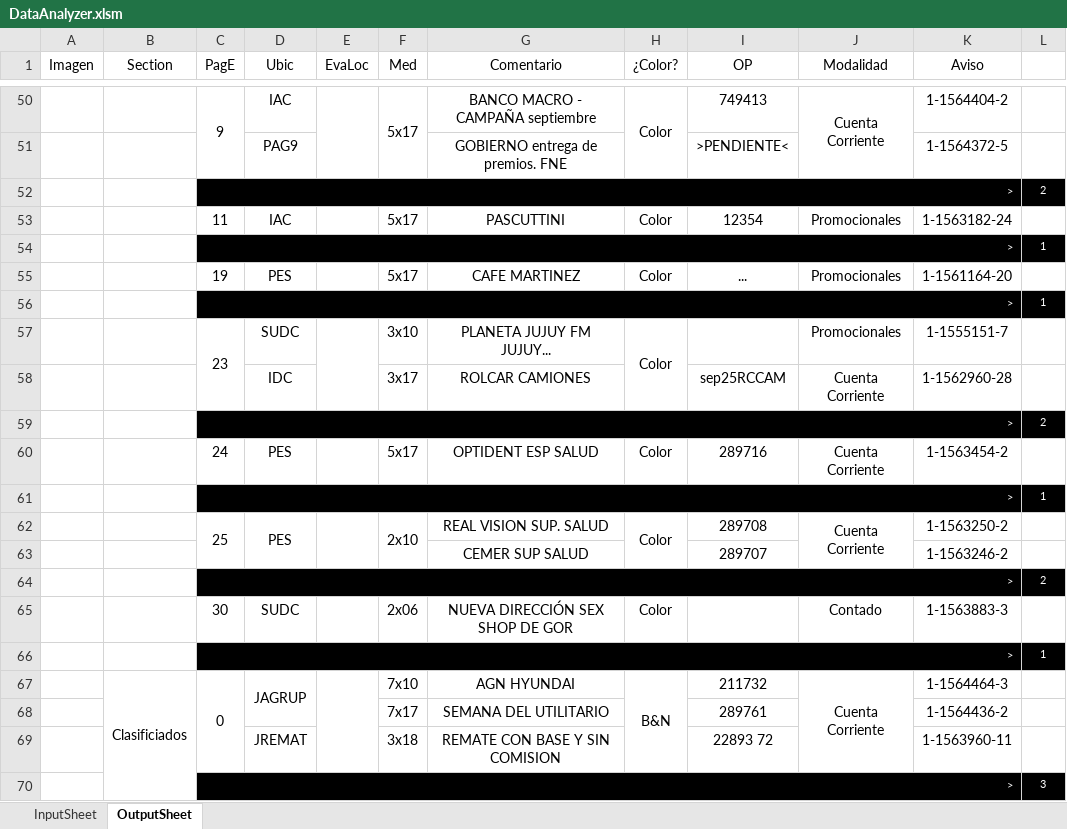
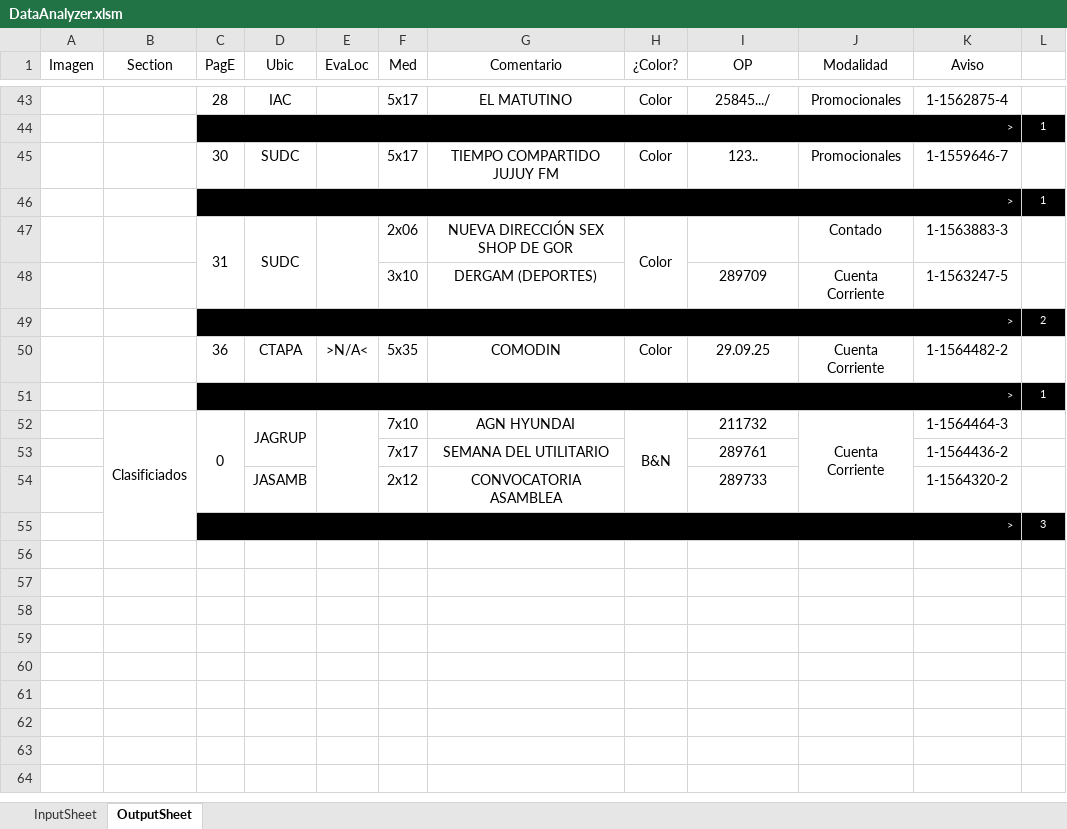
Before and after one commit to zherar7ordoya/xMSO-Excel, an Excel workbook: DataAnalyzer.xlsm, sheet OutputSheet, drawn as a sheet; only a part is shown, gaps mark what is left out; values as stored, in another font and other column widths than the file's, no borders; conditional formats not drawn; removed rows and columns are numbered as before the commit, all else as after; the diff covers the shown part only; the diff names each change by its address in the sheet, - before the commit and + after, or states it on an @@ line.

Commit message:
Update DataAnalyzer.xlsm

```diff
--- a/DataAnalyzer.xlsm (sheet OutputSheet)
+++ b/DataAnalyzer.xlsm (sheet OutputSheet)
-C43 (PagE): 9
+C43 (PagE): 28
-C50:C51 merged
-E50:E51 merged
-F50:F51 merged
-G43 (Comentario): BANCO MACRO - CAMPAÑA septiembre
+G43 (Comentario): EL MATUTINO
-H50:H51 merged
-I43 (OP): 749413
+I43 (OP): 25845.../
-J43 (Modalidad): Cuenta Corriente
+J43 (Modalidad): Promocionales
-J50:J51 merged
-K43 (Aviso): 1-1564404-2
+K43 (Aviso): 1-1562875-4
-row 51:  |  |  | PAG9 |  |  | GOBIERNO entrega de premios. FNE |  | >PENDIENTE< |  | 1-1564372-5 | 1
+row 44:  |  | > |  |  |  |  |  |  |  |  | 1
+row 45:  |  | 30 | SUDC |  | 5x17 | TIEMPO COMPARTIDO JUJUY FM | Color | 123.. | Promocionales | 1-1559646-7 | 1
+row 46:  |  | > |  |  |  |  |  |  |  |  | 1
+row 47:  |  | 31 | SUDC |  | 2x06 | NUEVA DIRECCIÓN SEX SHOP DE GOR | Color |  | Contado | 1-1563883-3 | 1
+row 48:  |  |  |  |  | 3x10 | DERGAM (DEPORTES) |  | 289709 | Cuenta Corriente | 1-1563247-5 | 1
-row 53:  |  | 11 | IAC |  | 5x17 | PASCUTTINI | Color | 12354 | Promocionales | 1-1563182-24 | 1
@@ row 54 moved to row 22: > @@
-row 55:  |  | 19 | PES |  | 5x17 | CAFE MARTINEZ | Color | ... | Promocionales | 1-1561164-20 | 1
@@ row 56 moved to row 24: > @@
-row 57:  |  | 23 | SUDC |  | 3x10 | PLANETA JUJUY FM JUJUY... | Color |  | Promocionales | 1-1555151-7 | 1
-row 58:  |  |  | IDC |  | 3x17 | ROLCAR CAMIONES |  | sep25RCCAM | Cuenta Corriente | 1-1562960-28 | 1
-row 59:  |  | > |  |  |  |  |  |  |  |  | 2
-row 60:  |  | 24 | PES |  | 5x17 | OPTIDENT ESP SALUD | Color | 289716 | Cuenta Corriente | 1-1563454-2 | 1
@@ row 61 moved to row 33: > @@
-row 62:  |  | 25 | PES |  | 2x10 | REAL VISION SUP. SALUD | Color | 289708 | Cuenta Corriente | 1-1563250-2 | 1
-row 63:  |  |  |  |  |  | CEMER SUP SALUD |  | 289707 |  | 1-1563246-2 | 1
-row 64:  |  | > |  |  |  |  |  |  |  |  | 2
-row 65:  |  | 30 | SUDC |  | 2x06 | NUEVA DIRECCIÓN SEX SHOP DE GOR | Color |  | Contado | 1-1563883-3 | 1
+row 50:  |  | 36 | CTAPA | >N/A< | 5x35 | COMODIN | Color | 29.09.25 | Cuenta Corriente | 1-1564482-2 | 1
-row 69:  |  |  | JREMAT |  | 3x18 | REMATE CON BASE Y SIN COMISION |  | 22893 72 |  | 1-1563960-11 | 1
+row 54:  |  |  | JASAMB |  | 2x12 | CONVOCATORIA ASAMBLEA |  | 289733 |  | 1-1564320-2 | 1
```
Also changed, not shown: 19 added rows, 29 removed rows, 2 moved rows, 6 edited cells and merged cells elsewhere in this sheet, hidden cells.
